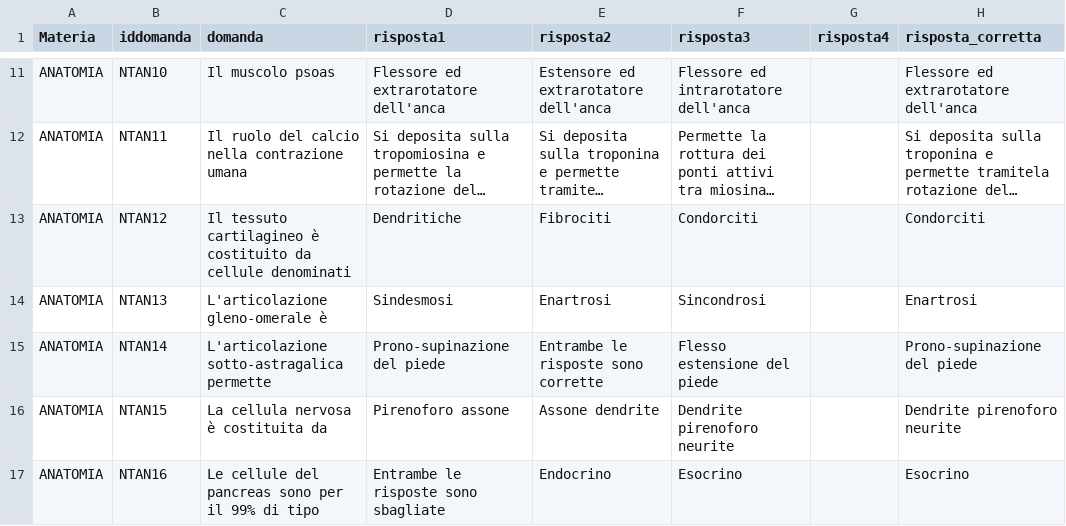
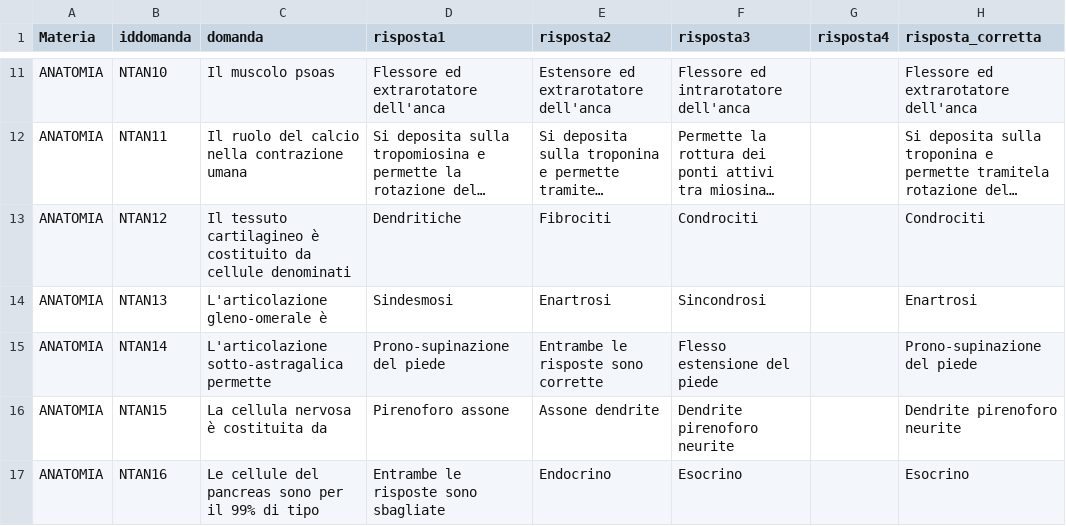
Before and after one commit to Riccardomirto/quizapp, a CSV file: domande.csv, drawn as a sheet; only a part is shown, gaps mark what is left out; long unchanged cells end in …; the diff names each change by its address in the sheet, - before the commit and + after, or states it on an @@ line.

Commit message:
Update domande.csv

```diff
--- a/domande.csv
+++ b/domande.csv
-F13 (risposta3): Condorciti
+F13 (risposta3): Condrociti
-H13 (risposta_corretta): Condorciti
+H13 (risposta_corretta): Condrociti
```
